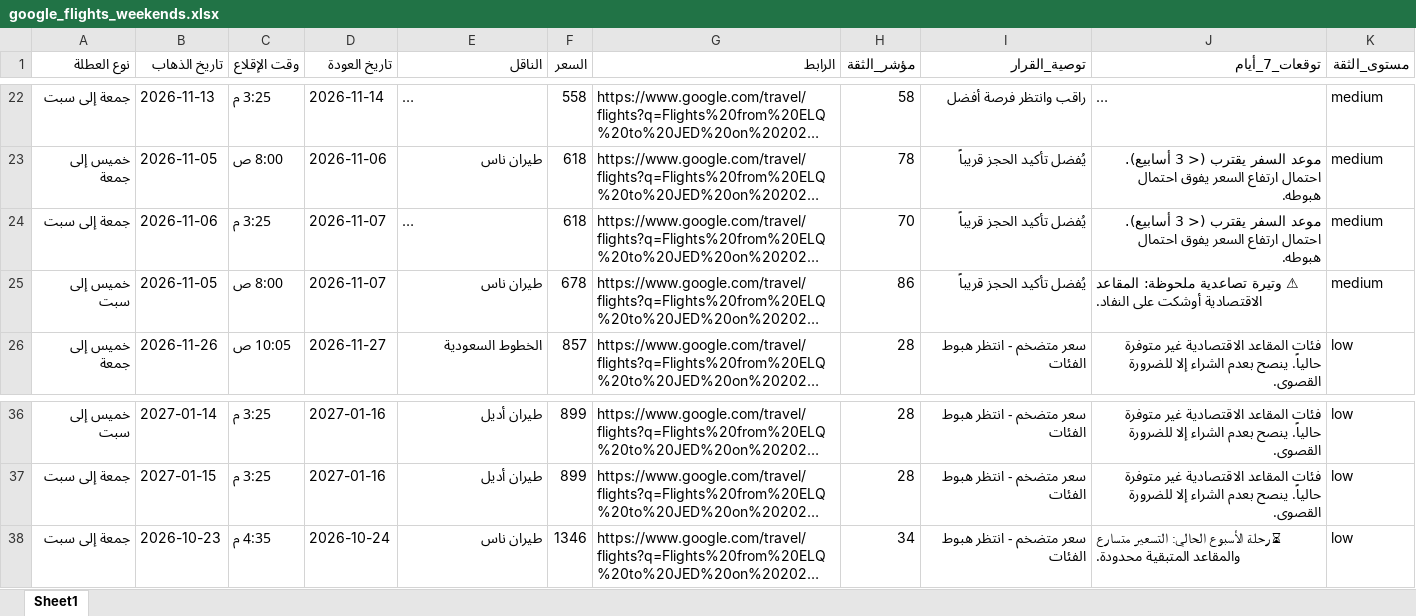
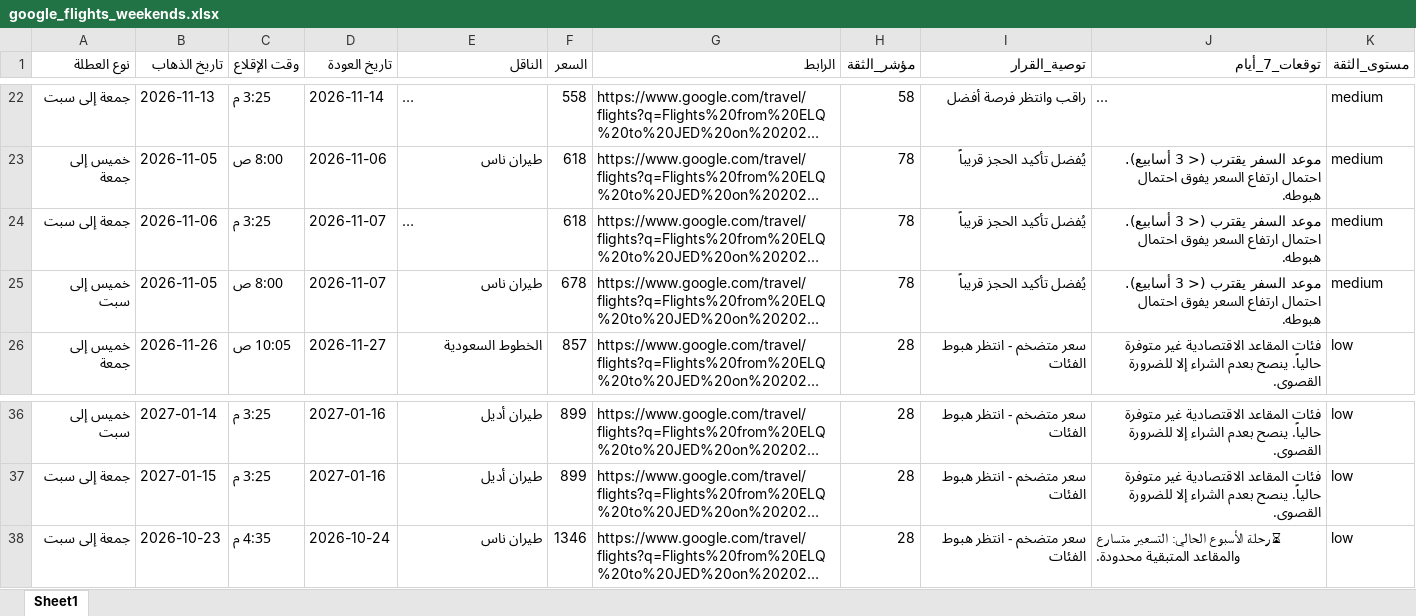
Before and after one commit to hysgerr2020/qassim-flight-radar, an Excel workbook: google_flights_weekends.xlsx, sheet Sheet1, drawn as a sheet; only a part is shown, gaps mark what is left out; long unchanged cells end in …; values as stored, in another font and other column widths than the file's, no borders; the diff names each change by its address in the sheet, - before the commit and + after, or states it on an @@ line.

```diff
--- a/google_flights_weekends.xlsx (sheet Sheet1)
+++ b/google_flights_weekends.xlsx (sheet Sheet1)
-H24 (مؤشر_الثقة): 70
+H24 (مؤشر_الثقة): 78
-H25 (مؤشر_الثقة): 86
+H25 (مؤشر_الثقة): 78
-J25 (توقعات_7_أيام): ⚠ وتيرة تصاعدية ملحوظة: المقاعد الاقتصادية أوشكت على النفاد.
+J25 (توقعات_7_أيام): موعد السفر يقترب (< 3 أسابيع). احتمال ارتفاع السعر يفوق احتمال هبوطه.
-H38 (مؤشر_الثقة): 34
+H38 (مؤشر_الثقة): 28
```
Also changed, not shown: 1 other file.
